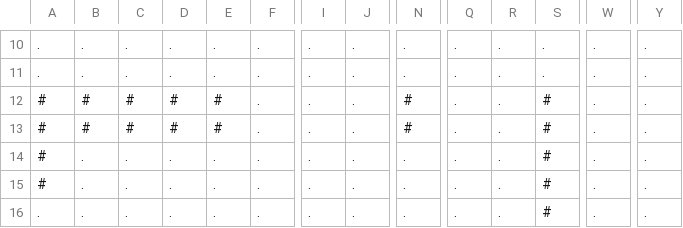
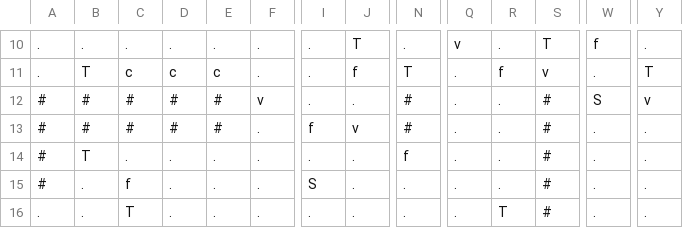
Before and after one commit to JuanesTorres981/Pongkemon, a CSV file: data/map.csv, drawn as a sheet; only a part is shown, gaps mark what is left out; the diff covers the shown part only; the diff names each change by its address in the sheet, - before the commit and + after, or states it on an @@ line.

```diff
--- a/data/map.csv
+++ b/data/map.csv
-J10: .
+J10: T
-Q10: .
+Q10: v
-S10: .
+S10: T
-W10: .
+W10: f
-B11: .
+B11: T
-C11: .
+C11: c
-D11: .
+D11: c
-E11: .
+E11: c
-J11: .
+J11: f
-N11: .
+N11: T
-R11: .
+R11: f
-S11: .
+S11: v
-Y11: .
+Y11: T
-F12: .
+F12: v
-W12: .
+W12: S
-Y12: .
+Y12: v
-I13: .
+I13: f
-J13: .
+J13: v
-B14: .
+B14: T
-N14: .
+N14: f
-C15: .
+C15: f
-I15: .
+I15: S
-C16: .
+C16: T
-R16: .
+R16: T
```
Also changed, not shown: 35 edited cells elsewhere in this file, 28 other files.
